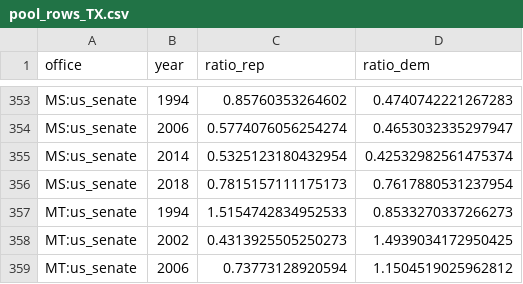
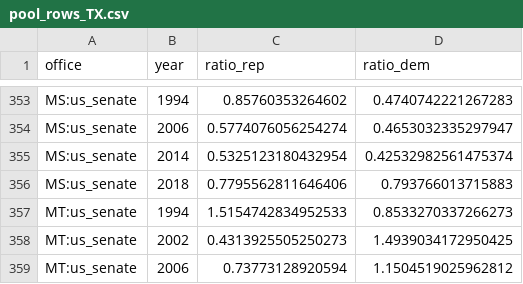
Before and after one commit to kevinnbass/texas-2026-midterm-expected-vote, a CSV file: data/pool/pool_rows_TX.csv, drawn as a sheet; only a part is shown, gaps mark what is left out.

```diff
--- a/data/pool/pool_rows_TX.csv
+++ b/data/pool/pool_rows_TX.csv
@@ -355,3 +355,3 @@ MS:us_senate,2006,0.5774076056254274,0.4653032335297947
 MS:us_senate,2014,0.5325123180432954,0.42532982561475374
-MS:us_senate,2018,0.7815157111175173,0.7617880531237954
+MS:us_senate,2018,0.7795562811646406,0.793766013715883
 MT:us_senate,1994,1.5154742834952533,0.8533270337266273
```
Also changed, not shown: data/SOURCES.csv, data/derived/texas_midterm_vs_presidential.csv, 6 other files.
